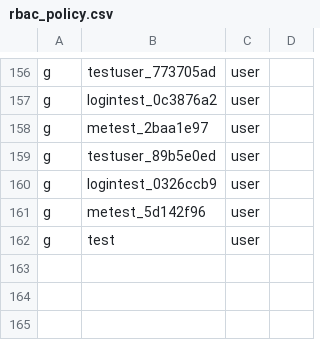
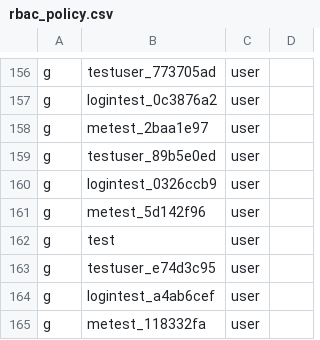
Before and after one commit to open-soulmate/opensoul, a CSV file: config/rbac_policy.csv, drawn as a sheet; only a part is shown, gaps mark what is left out; the diff names each change by its address in the sheet, - before the commit and + after, or states it on an @@ line.

Commit message:
fix(lint): remove 47 duplicate logo keys in agents registry, fix 6 unused imports, clean E402/E741/F402 warnings
- Remove 47 duplicate 'logo' key literals in AGENT_REGISTRY hermes entry (F601)
- Remove 6 unused imports (F401) in intelligence, limb_rpa, link, auth, knowledge, tts_engine
- Fix logger placement in main.py to resolve 93 E402 violations
- Rename ambiguous variable 'l' -> 'lbl' in chart_generator (E741)
- Rename loop variable 'field' -> 'req_field' to avoid shadowing dataclass import (F402)
- Fix import sort order in main.py (I001)
- Update test_echo_dispatcher: assert 9 channels, add Slack/Discord assertions
- Add 3 new RBAC test users

All 745 tests pass. Ruff reports 0 errors.

```diff
--- a/config/rbac_policy.csv
+++ b/config/rbac_policy.csv
+row 163: g | testuser_e74d3c95 | user
+row 164: g | logintest_a4ab6cef | user
+row 165: g | metest_118332fa | user
```
Also changed, not shown: 11 other files.
